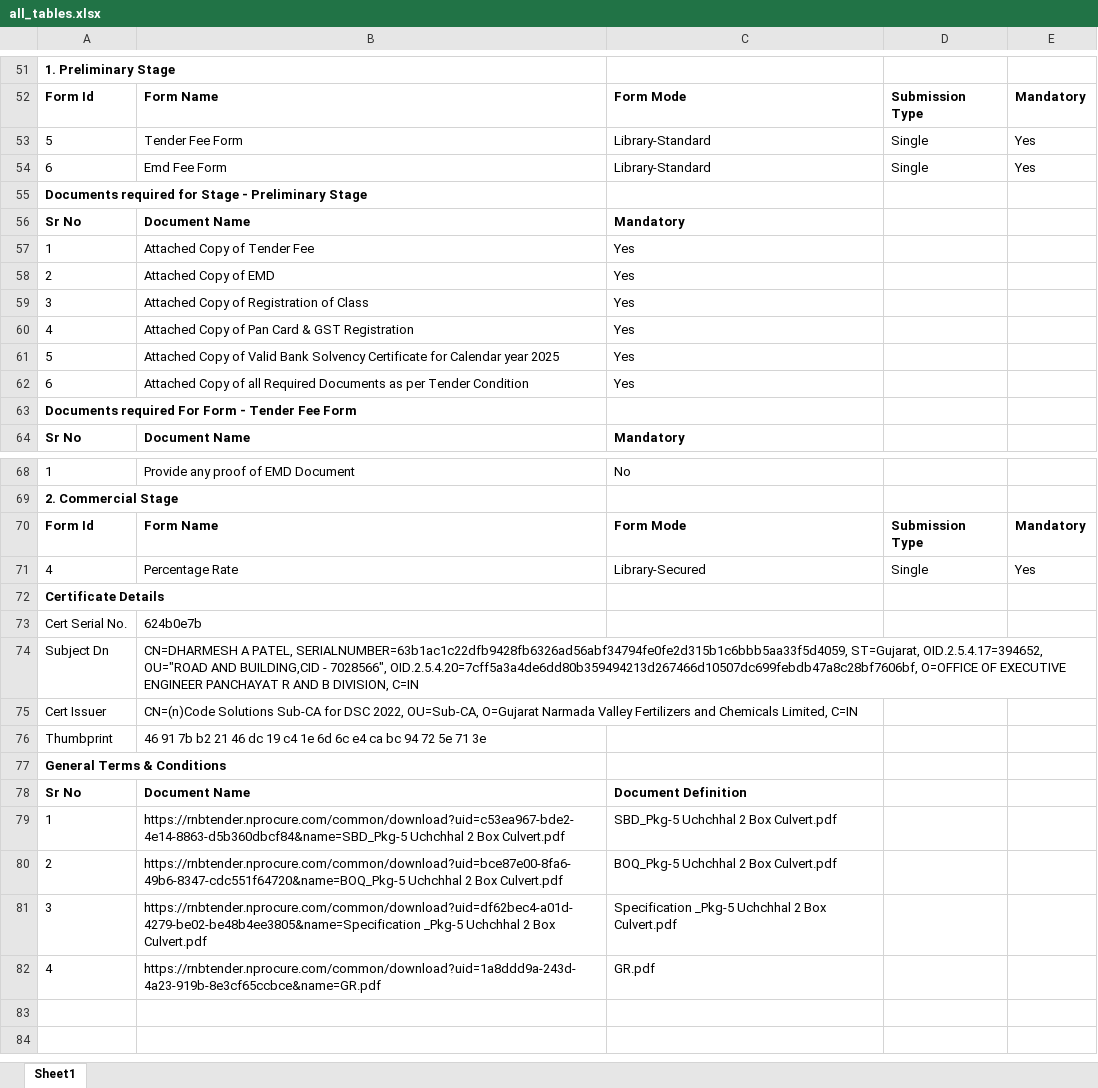
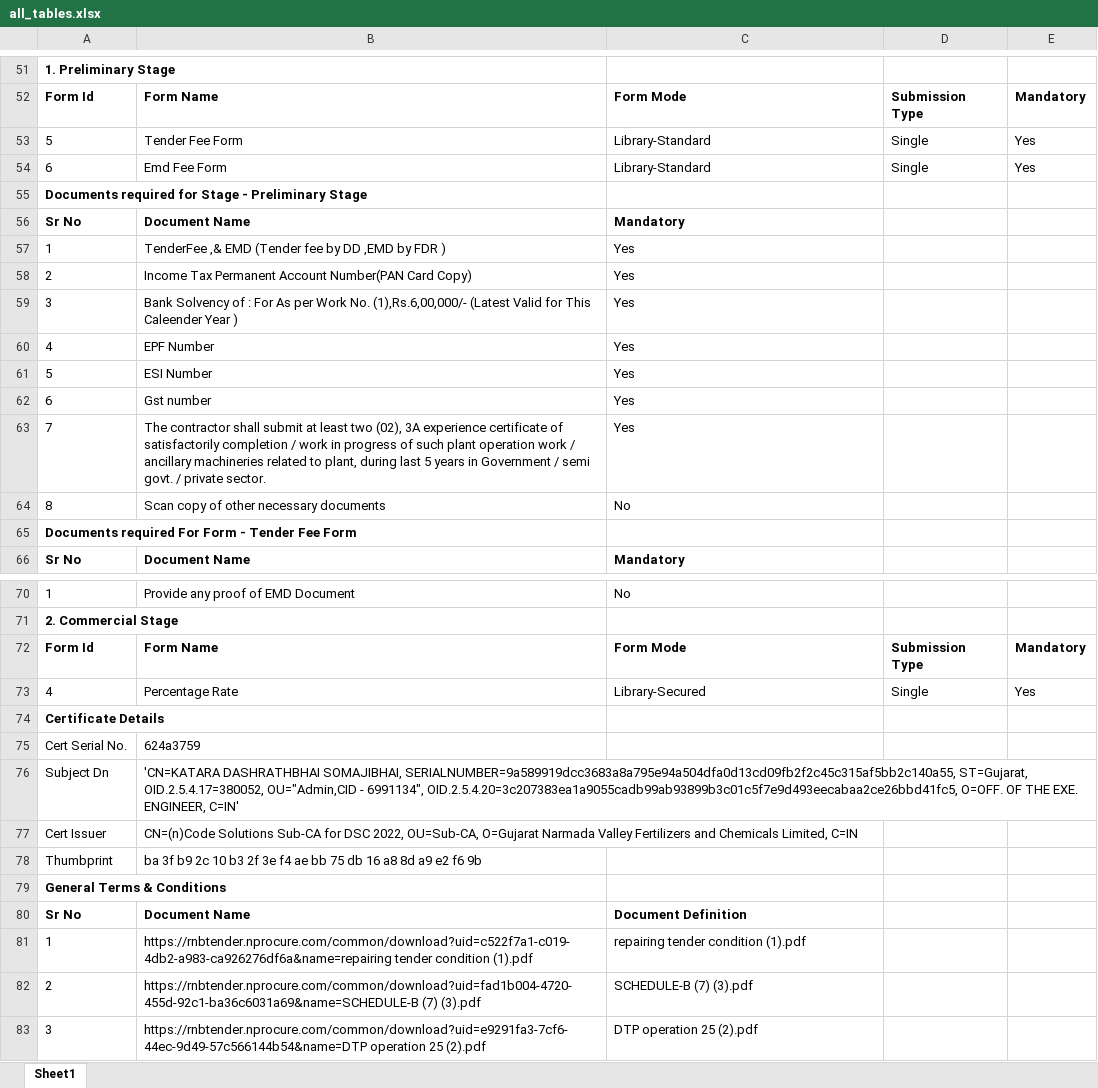
Before and after one commit to samantray-suvam/Web-Scrapping, an Excel workbook: all_tables.xlsx, sheet Sheet1, drawn as a sheet; only a part is shown, gaps mark what is left out; values as stored, in another font and other column widths than the file's, no borders; removed rows and columns are numbered as before the commit, all else as after; the diff covers the shown part only; the diff names each change by its address in the sheet, - before the commit and + after, or states it on an @@ line.

```diff
--- a/all_tables.xlsx (sheet Sheet1)
+++ b/all_tables.xlsx (sheet Sheet1)
-B57: Attached Copy of Tender Fee
+B57: TenderFee ,& EMD (Tender fee by DD ,EMD by FDR )
-B58: Attached Copy of EMD
+B58: Income Tax Permanent Account Number(PAN Card Copy)
-B59: Attached Copy of Registration of Class
+B59: Bank Solvency of : For As per Work No. (1),Rs.6,00,000/- (Latest Valid for This Caleender Year )
-B60: Attached Copy of Pan Card & GST Registration
+B60: EPF Number
-B61: Attached Copy of Valid Bank Solvency Certificate for Calendar year 2025
+B61: ESI Number
-B62: Attached Copy of all Required Documents as per Tender Condition
+B62: Gst number
+row 63: 7 | The contractor shall submit at least two (02), 3A experience certificate of satisfactorily completion / work in progress of such plant operation work / ancillary machineries related to plant, during last 5 years in Government / semi govt. / private sector. | Yes
+row 64: 8 | Scan copy of other necessary documents | No
-B75: 624b0e7b
+B75: 624a3759
-B76: CN=DHARMESH A PATEL, SERIALNUMBER=63b1ac1c22dfb9428fb6326ad56abf34794fe0fe2d315b1c6bbb5aa33f5d4059, ST=Gujarat, OID.2.5.4.17=394652, OU="ROAD AND BUILDING,CID - 7028566", OID.2.5.4.20=7cff5a3a4de6dd80b359494213d267466d10507dc699febdb47a8c28bf7606bf, O=OFFICE OF EXECUTIVE ENGINEER PANCHAYAT R AND B DIVISION, C=IN
+B76: 'CN=KATARA DASHRATHBHAI SOMAJIBHAI, SERIALNUMBER=9a589919dcc3683a8a795e94a504dfa0d13cd09fb2f2c45c315af5bb2c140a55, ST=Gujarat, OID.2.5.4.17=380052, OU="Admin,CID - 6991134", OID.2.5.4.20=3c207383ea1a9055cadb99ab93899b3c01c5f7e9d493eecabaa2ce26bbd41fc5, O=OFF. OF THE EXE. ENGINEER, C=IN'
-B78: 46 91 7b b2 21 46 dc 19 c4 1e 6d 6c e4 ca bc 94 72 5e 71 3e
+B78: ba 3f b9 2c 10 b3 2f 3e f4 ae bb 75 db 16 a8 8d a9 e2 f6 9b
-B81: https://rnbtender.nprocure.com/common/download?uid=c53ea967-bde2-4e14-8863-d5b360dbcf84&name=SBD_Pkg-5 Uchchhal 2 Box Culvert.pdf
+B81: https://rnbtender.nprocure.com/common/download?uid=c522f7a1-c019-4db2-a983-ca926276df6a&name=repairing tender condition (1).pdf
-C81: SBD_Pkg-5 Uchchhal 2 Box Culvert.pdf
+C81: repairing tender condition (1).pdf
-B82: https://rnbtender.nprocure.com/common/download?uid=bce87e00-8fa6-49b6-8347-cdc551f64720&name=BOQ_Pkg-5 Uchchhal 2 Box Culvert.pdf
+B82: https://rnbtender.nprocure.com/common/download?uid=fad1b004-4720-455d-92c1-ba36c6031a69&name=SCHEDULE-B (7) (3).pdf
-C82: BOQ_Pkg-5 Uchchhal 2 Box Culvert.pdf
+C82: SCHEDULE-B (7) (3).pdf
-B83: https://rnbtender.nprocure.com/common/download?uid=df62bec4-a01d-4279-be02-be48b4ee3805&name=Specification _Pkg-5 Uchchhal 2 Box Culvert.pdf
+B83: https://rnbtender.nprocure.com/common/download?uid=e9291fa3-7cf6-44ec-9d49-57c566144b54&name=DTP operation 25 (2).pdf
-C83: Specification _Pkg-5 Uchchhal 2 Box Culvert.pdf
+C83: DTP operation 25 (2).pdf
-row 82: 4 | https://rnbtender.nprocure.com/common/download?uid=1a8ddd9a-243d-4a23-919b-8e3cf65ccbce&name=GR.pdf | GR.pdf
```
Also changed, not shown: 31 edited cells elsewhere in this sheet, 4 other files.
